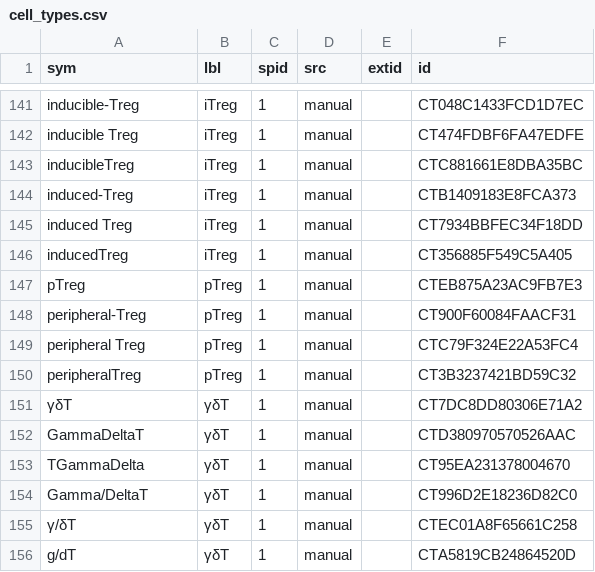
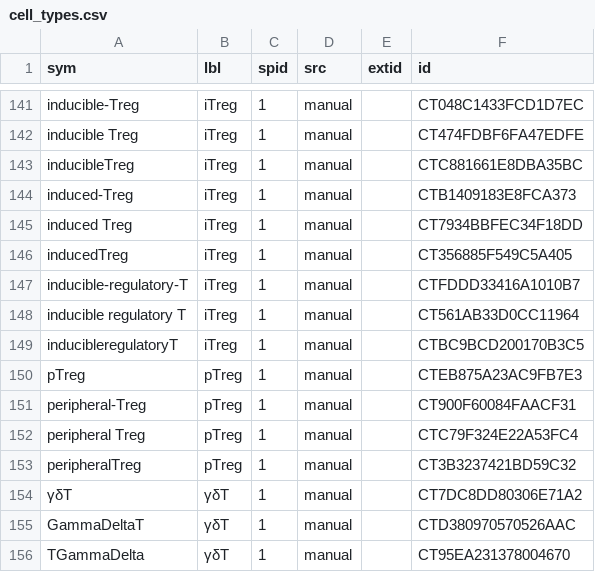
Before and after one commit to hammerlab/t-cell-relation-extraction, a CSV file: pm_subtype_protein_relations/data/meta/cell_types.csv, drawn as a sheet; only a part is shown, gaps mark what is left out; the shorter side is filled out with more unchanged rows; the diff names each change by its address in the sheet, - before the commit and + after, or states it on an @@ line.

Commit message:
Adding transcription factor symbol tables

```diff
--- a/pm_subtype_protein_relations/data/meta/cell_types.csv
+++ b/pm_subtype_protein_relations/data/meta/cell_types.csv
+row 147: inducible-regulatory-T | iTreg | 1 | manual |  | CTFDDD33416A1010B7
+row 148: inducible regulatory T | iTreg | 1 | manual |  | CT561AB33D0CC11964
+row 149: inducibleregulatoryT | iTreg | 1 | manual |  | CTBC9BCD200170B3C5
```
Also changed, not shown: pm_subtype_protein_relations/data/meta/cytokines.csv, 7 other files.
